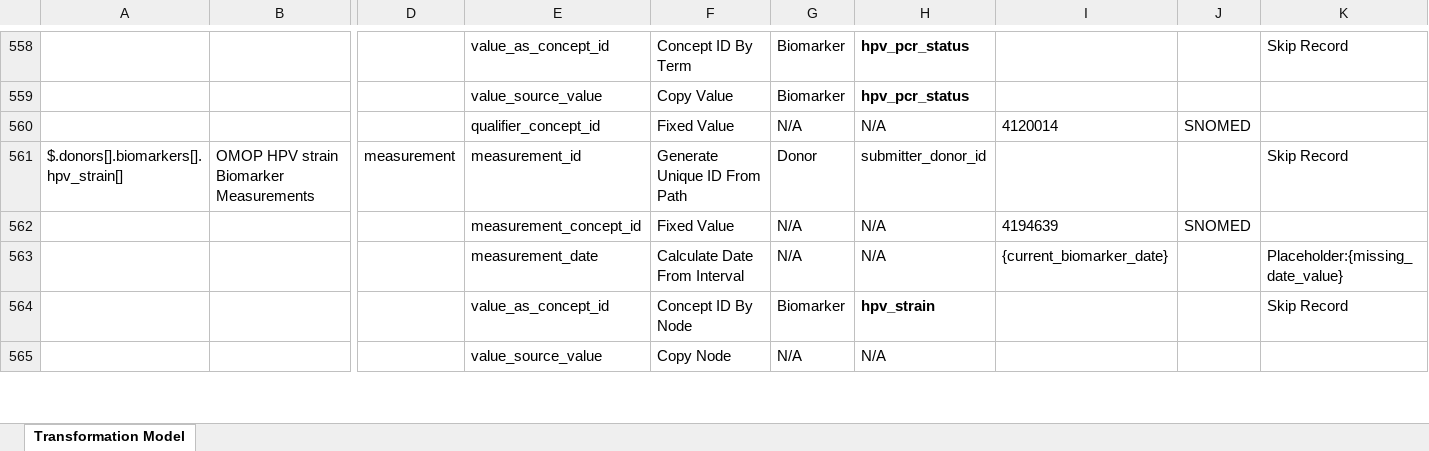
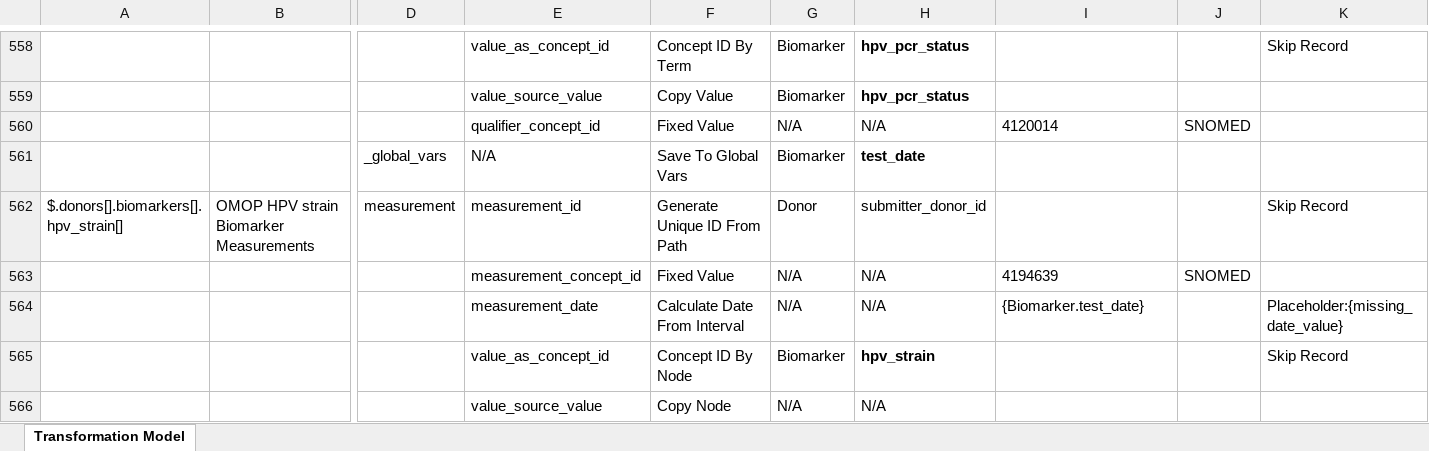
Before and after one commit to CanDIG/mohccn-omop-etl, an Excel workbook: config/MOHCCN to OMOP CDM Map v0.5.xlsx, sheet Transformation Model, drawn as a sheet; only a part is shown, gaps mark what is left out; values as stored, in another font and other column widths than the file's, no borders; addresses are those after the commit; rows hold the shown columns only; the diff names each change by its address in the sheet, - before the commit and + after, or states it on an @@ line.

Commit message:
Added measurement_date for hpv_strain JSON path.

```diff
--- a/config/MOHCCN to OMOP CDM Map v0.5.xlsx (sheet Transformation Model)
+++ b/config/MOHCCN to OMOP CDM Map v0.5.xlsx (sheet Transformation Model)
+row 561:  |  | _global_vars | N/A | Save To Global Vars | Biomarker | test_date
-I564: {current_biomarker_date}
+I564: {Biomarker.test_date}
```
Also changed, not shown: 2 other files.
